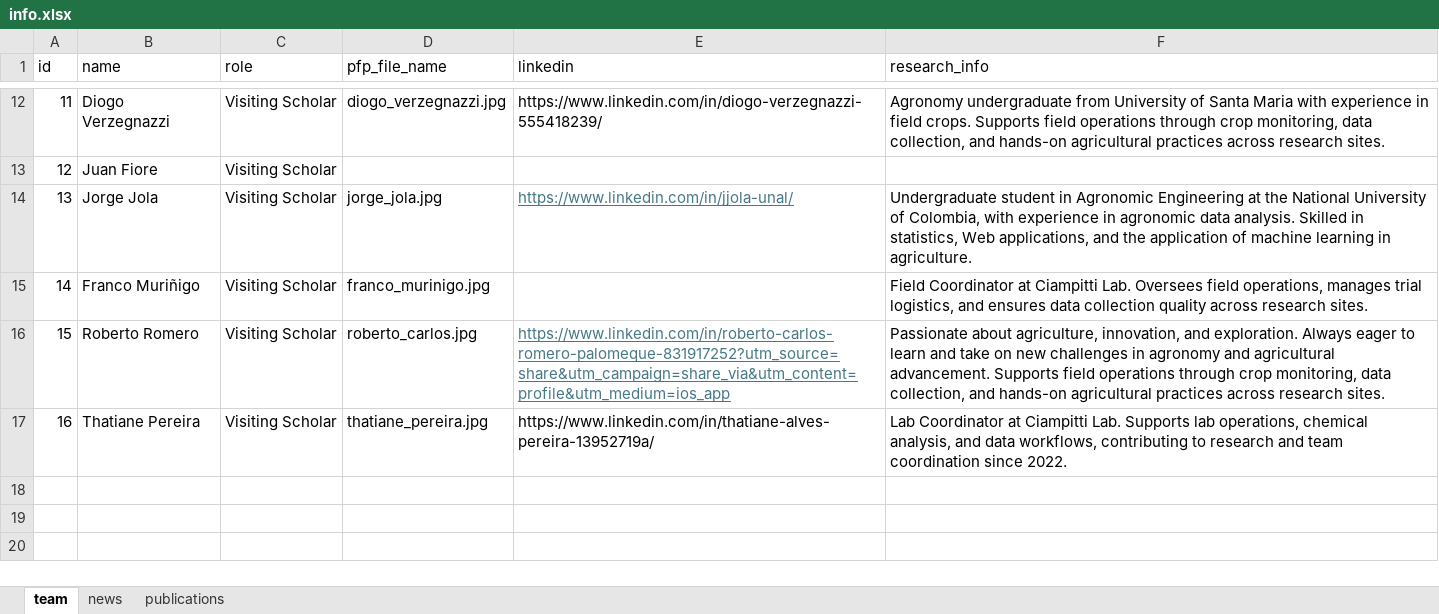
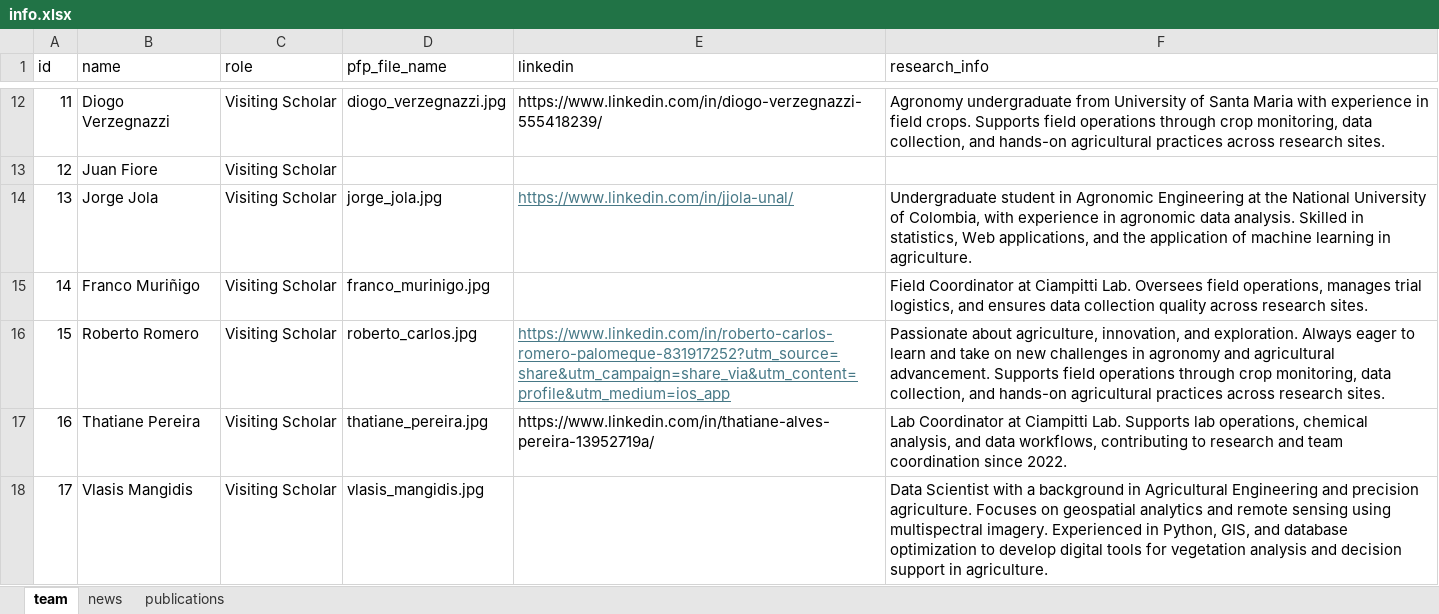
Before and after one commit to Ciampitti-Lab/ciampitti-lab.github.io, an Excel workbook: public/data/info.xlsx, sheet team, drawn as a sheet; only a part is shown, gaps mark what is left out; values as stored, in another font and other column widths than the file's, no borders; the diff names each change by its address in the sheet, - before the commit and + after, or states it on an @@ line.

Commit message:
chore: add vlasis

```diff
--- a/public/data/info.xlsx (sheet team)
+++ b/public/data/info.xlsx (sheet team)
+row 18: 17 | Vlasis Mangidis | Visiting Scholar | vlasis_mangidis.jpg |  | Data Scientist with a background in Agricultural Engineering and precision agriculture. Focuses on geospatial analytics and remote sensing using multispectral imagery. Experienced in Python, GIS, and database optimization to develop digital tools for vegetation analysis and decision support in agriculture.
```
Also changed, not shown: 1 other file.
